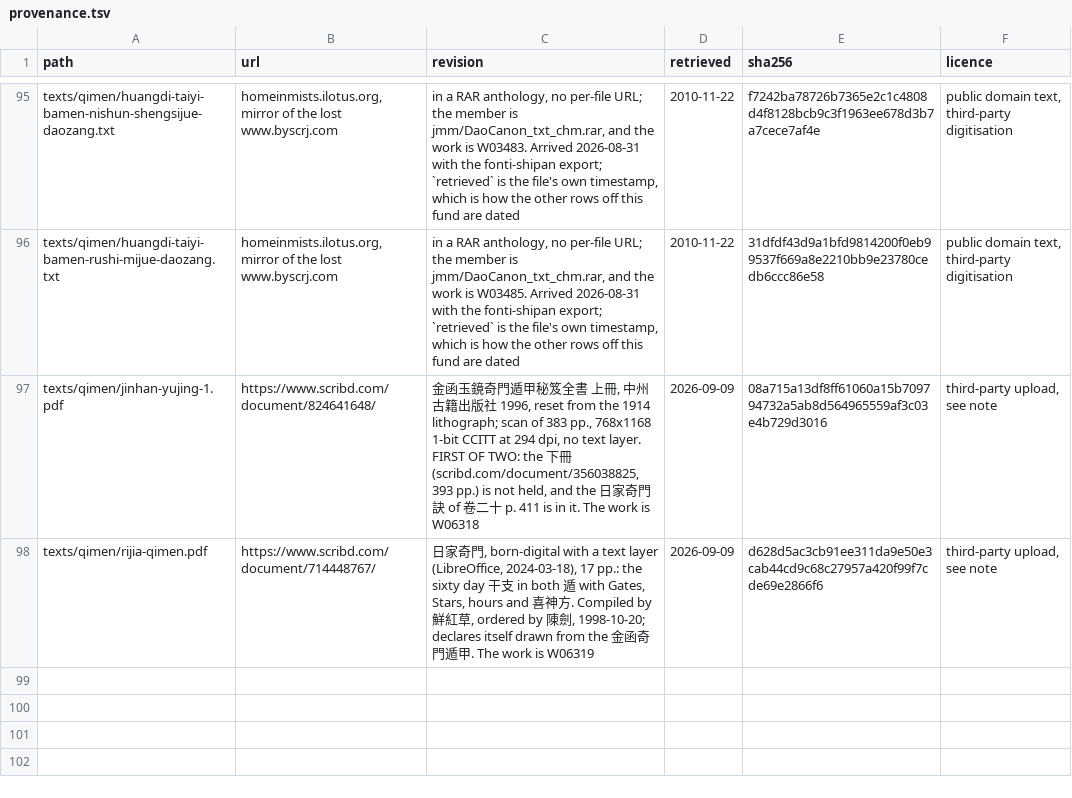
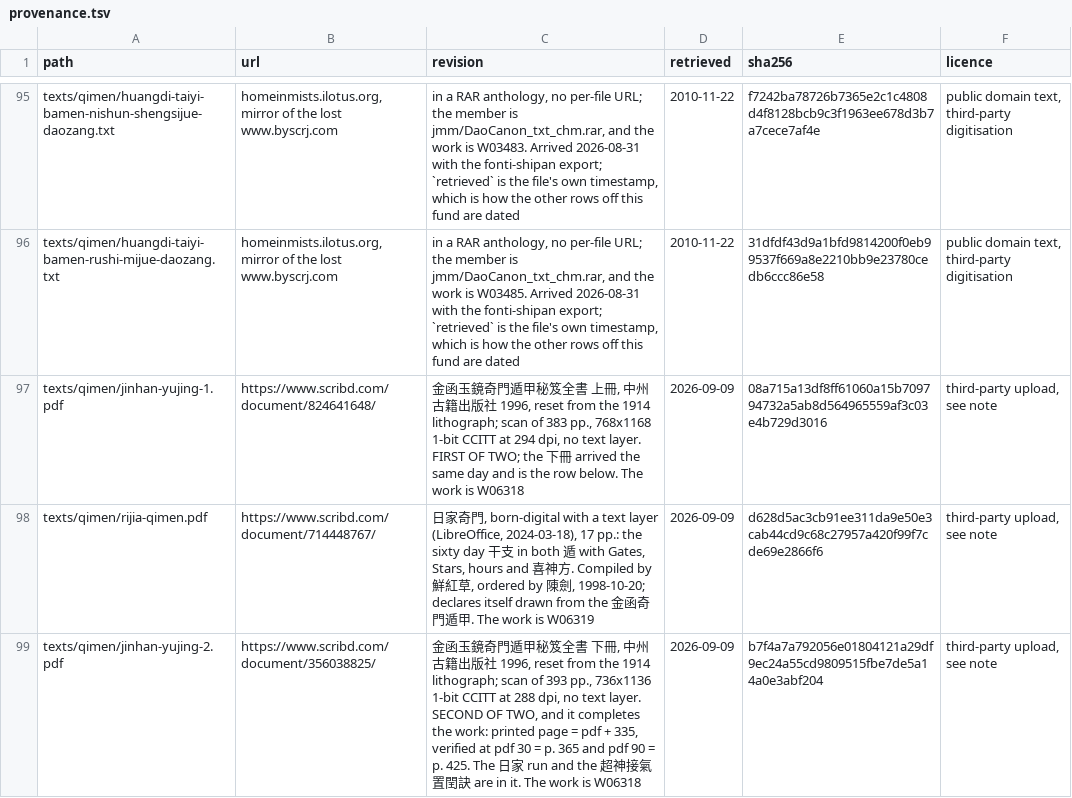
Before and after one commit to lineadicomando/shipan, a TSV file: docs/provenance.tsv, drawn as a sheet; only a part is shown, gaps mark what is left out.

```diff
--- a/docs/provenance.tsv
+++ b/docs/provenance.tsv
@@ -96,3 +96,4 @@ texts/qimen/huangdi-taiyi-bamen-nishun-shengsijue-daozang.txt	homeinmists.ilotus
 texts/qimen/huangdi-taiyi-bamen-rushi-mijue-daozang.txt	homeinmists.ilotus.org, mirror of the lost www.byscrj.com	in a RAR anthology, no per-file URL; the member is jmm/DaoCanon_txt_chm.rar, and the work is W03485. Arrived 2026-08-31 with the fonti-shipan export; `retrieved` is the file's own timestamp, which is how the other rows off this fund are dated	2010-11-22	31dfdf43d9a1bfd9814200f0eb99537f669a8e2210bb9e23780cedb6ccc86e58	public domain text, third-party digitisation
-texts/qimen/jinhan-yujing-1.pdf	https://www.scribd.com/document/824641648/	金函玉鏡奇門遁甲秘笈全書 上冊, 中州古籍出版社 1996, reset from the 1914 lithograph; scan of 383 pp., 768x1168 1-bit CCITT at 294 dpi, no text layer. FIRST OF TWO: the 下冊 (scribd.com/document/356038825, 393 pp.) is not held, and the 日家奇門訣 of 卷二十 p. 411 is in it. The work is W06318	2026-09-09	08a715a13df8ff61060a15b709794732a5ab8d564965559af3c03e4b729d3016	third-party upload, see note
+texts/qimen/jinhan-yujing-1.pdf	https://www.scribd.com/document/824641648/	金函玉鏡奇門遁甲秘笈全書 上冊, 中州古籍出版社 1996, reset from the 1914 lithograph; scan of 383 pp., 768x1168 1-bit CCITT at 294 dpi, no text layer. FIRST OF TWO; the 下冊 arrived the same day and is the row below. The work is W06318	2026-09-09	08a715a13df8ff61060a15b709794732a5ab8d564965559af3c03e4b729d3016	third-party upload, see note
 texts/qimen/rijia-qimen.pdf	https://www.scribd.com/document/714448767/	日家奇門, born-digital with a text layer (LibreOffice, 2024-03-18), 17 pp.: the sixty day 干支 in both 遁 with Gates, Stars, hours and 喜神方. Compiled by 鮮紅草, ordered by 陳劍, 1998-10-20; declares itself drawn from the 金函奇門遁甲. The work is W06319	2026-09-09	d628d5ac3cb91ee311da9e50e3cab44cd9c68c27957a420f99f7cde69e2866f6	third-party upload, see note
+texts/qimen/jinhan-yujing-2.pdf	https://www.scribd.com/document/356038825/	金函玉鏡奇門遁甲秘笈全書 下冊, 中州古籍出版社 1996, reset from the 1914 lithograph; scan of 393 pp., 736x1136 1-bit CCITT at 288 dpi, no text layer. SECOND OF TWO, and it completes the work: printed page = pdf + 335, verified at pdf 30 = p. 365 and pdf 90 = p. 425. The 日家 run and the 超神接氣置閏訣 are in it. The work is W06318	2026-09-09	b7f4a7a792056e01804121a29df9ec24a55cd9809515fbe7de5a14a0e3abf204	third-party upload, see note
```
Also changed, not shown: docs/sources.tsv, 2 other files.
